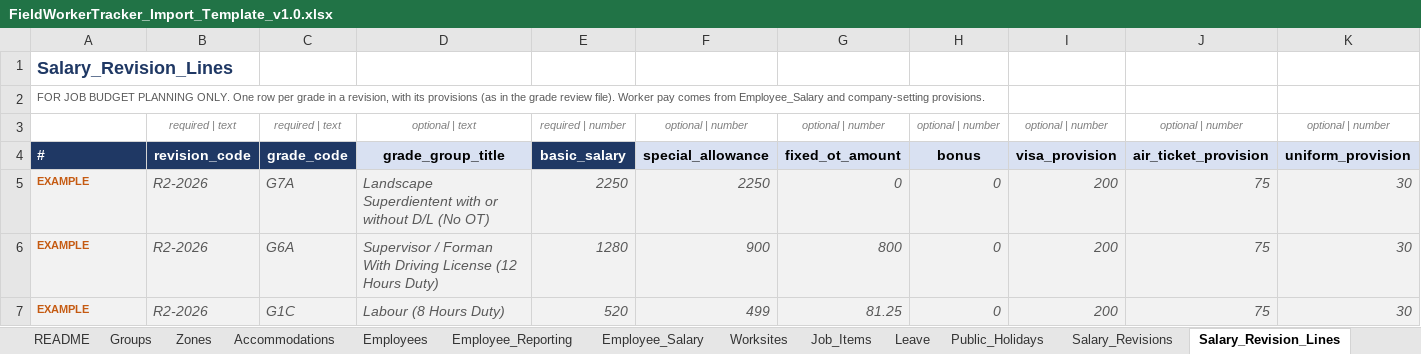
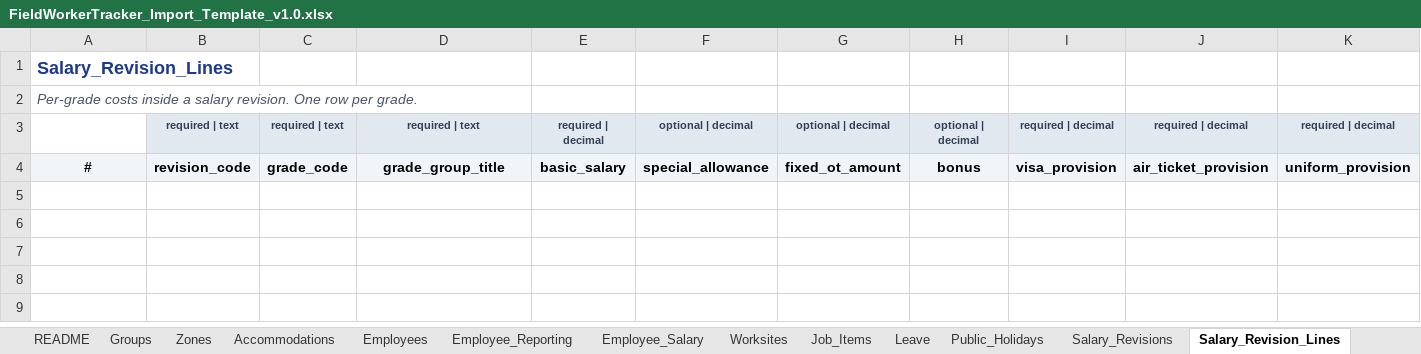
Before and after one commit to eberjohns/field-worker-tracker, an Excel workbook: docs/import-templates/FieldWorkerTracker_Import_Template_v1.0.xlsx, sheet Salary_Revision_Lines, drawn as a sheet; only a part is shown; values as stored, in another font and other column widths than the file's, no borders; removed rows and columns are numbered as before the commit, all else as after; rows hold the shown columns only; the diff names each change by its address in the sheet, - before the commit and + after, or states it on an @@ line.

Commit message:
feat(phase-03): implement import pipeline, master data import, and salary structures

```diff
--- a/docs/import-templates/FieldWorkerTracker_Import_Template_v1.0.xlsx (sheet Salary_Revision_Lines)
+++ b/docs/import-templates/FieldWorkerTracker_Import_Template_v1.0.xlsx (sheet Salary_Revision_Lines)
-A1 text colour: #1F3864
+A1 text colour: #1E3A8A
-A2: FOR JOB BUDGET PLANNING ONLY. One row per grade in a revision, with its provisions (as in the grade review file). Worker pay comes from Employee_Salary and company-setting provisions.
+A2: Per-grade costs inside a salary revision. One row per grade.
-A2 italic: off
+A2 italic: on, text size: larger
-row 3:  | required | text | required | text | optional | text | required | number | optional | number | optional | number | optional | number | optional | number | optional | number | optional | number
+row 3:  | required | text | required | text | required | text | required | decimal | optional | decimal | optional | decimal | optional | decimal | required | decimal | required | decimal | required | decimal
@@ A4:C4 fill: #1F3864 → #F1F5F9, text colour: #FFFFFF → black @@
-A4 alignment: left
+A4 alignment: center
@@ E4 fill: #1F3864 → #F1F5F9, text colour: #FFFFFF → black @@
-row 5: EXAMPLE | R2-2026 | G7A | Landscape Superdientent with or without D/L (No OT) | 2250 | 2250 | 0 | 0 | 200 | 75 | 30
-row 6: EXAMPLE | R2-2026 | G6A | Supervisor / Forman With Driving License (12 Hours Duty) | 1280 | 900 | 800 | 0 | 200 | 75 | 30
-row 7: EXAMPLE | R2-2026 | G1C | Labour (8 Hours Duty) | 520 | 499 | 81.25 | 0 | 200 | 75 | 30
```
Also changed, not shown: sheet Company_Settings, sheet Field_Dictionary, sheet Job_Items, sheet README, sheet Time_Rules, sheet Employees, 11 more sheets, 39 other files.
